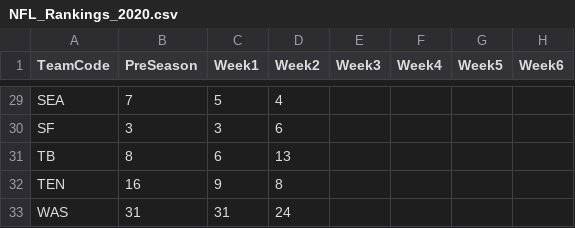
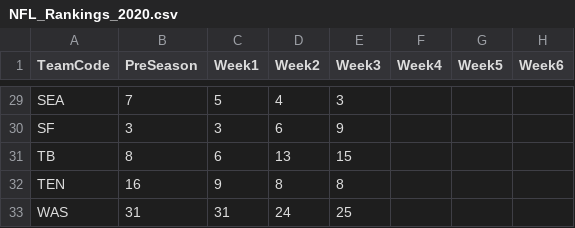
Before and after one commit to isaackleislemurphy/Papa-Murphy, a CSV file: NFL_Rankings_2020.csv, drawn as a sheet; only a part is shown, gaps mark what is left out; the diff covers the shown part only; the diff names each change by its address in the sheet, - before the commit and + after, or states it on an @@ line.

```diff
--- a/NFL_Rankings_2020.csv
+++ b/NFL_Rankings_2020.csv
-E29 (Week3): (empty)
+E29 (Week3): 3
-E30 (Week3): (empty)
+E30 (Week3): 9
-E31 (Week3): (empty)
+E31 (Week3): 15
-E32 (Week3): (empty)
+E32 (Week3): 8
-E33 (Week3): (empty)
+E33 (Week3): 25
```
Also changed, not shown: 27 edited cells elsewhere in this file, 1 other file.
